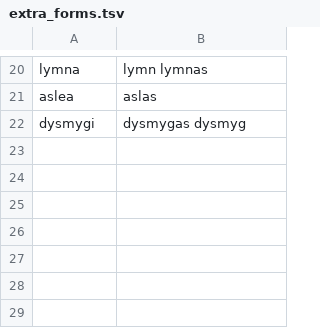
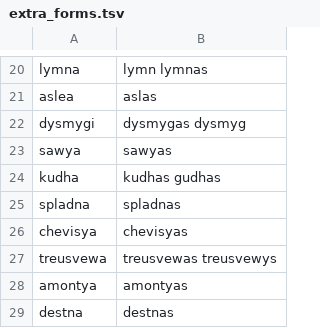
Before and after one commit to zavanton123/tayra-languages, a TSV file: tools/courses/kw/extra_forms.tsv, drawn as a sheet; only a part is shown, gaps mark what is left out.

Commit message:
Add Cornish forms the writers reported

```diff
--- a/tools/courses/kw/extra_forms.tsv
+++ b/tools/courses/kw/extra_forms.tsv
@@ -22 +22,8 @@ aslea	aslas
 dysmygi	dysmygas dysmyg
+sawya	sawyas
+kudha	kudhas gudhas
+spladna	spladnas
+chevisya	chevisyas
+treusvewa	treusvewas treusvewys
+amontya	amontyas
+destna	destnas
```
